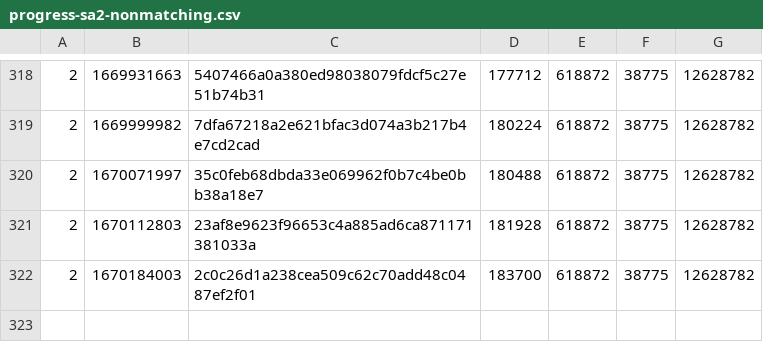
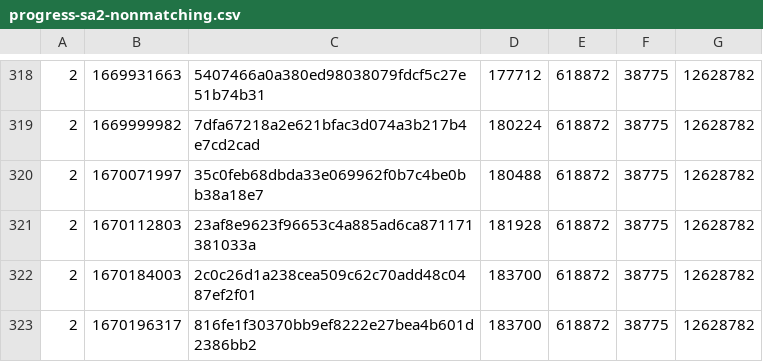
Before and after one commit to SAT-R/sa2, a CSV file: reports/progress-sa2-nonmatching.csv, drawn as a sheet; only a part is shown, gaps mark what is left out; the diff names each change by its address in the sheet, - before the commit and + after, or states it on an @@ line.

```diff
--- a/reports/progress-sa2-nonmatching.csv
+++ b/reports/progress-sa2-nonmatching.csv
+row 323: 2 | 1670196317 | 816fe1f30370bb9ef8222e27bea4b601d2386bb2 | 183700 | 618872 | 38775 | 12628782
```
Also changed, not shown: reports/progress-sa2-matching.csv.
